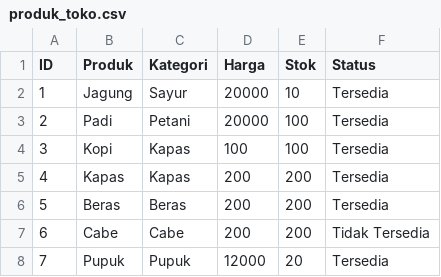
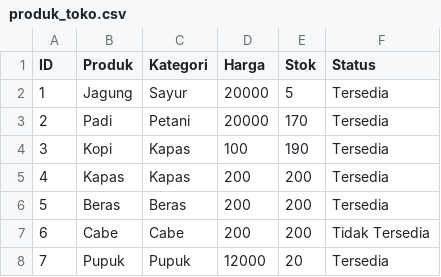
Before and after one commit to AKZeqw/projectalgo1, a CSV file: produk_toko.csv, drawn as a sheet.

```diff
--- a/produk_toko.csv
+++ b/produk_toko.csv
@@ -1,5 +1,5 @@
 ID,Produk,Kategori,Harga,Stok,Status
-1,Jagung,Sayur,20000,10,Tersedia
-2,Padi,Petani,20000,100,Tersedia
-3,Kopi,Kapas,100,100,Tersedia
+1,Jagung,Sayur,20000,5,Tersedia
+2,Padi,Petani,20000,170,Tersedia
+3,Kopi,Kapas,100,190,Tersedia
 4,Kapas,Kapas,200,200,Tersedia
```
Also changed, not shown: riwayat_transaksi.csv, 1 other file.
